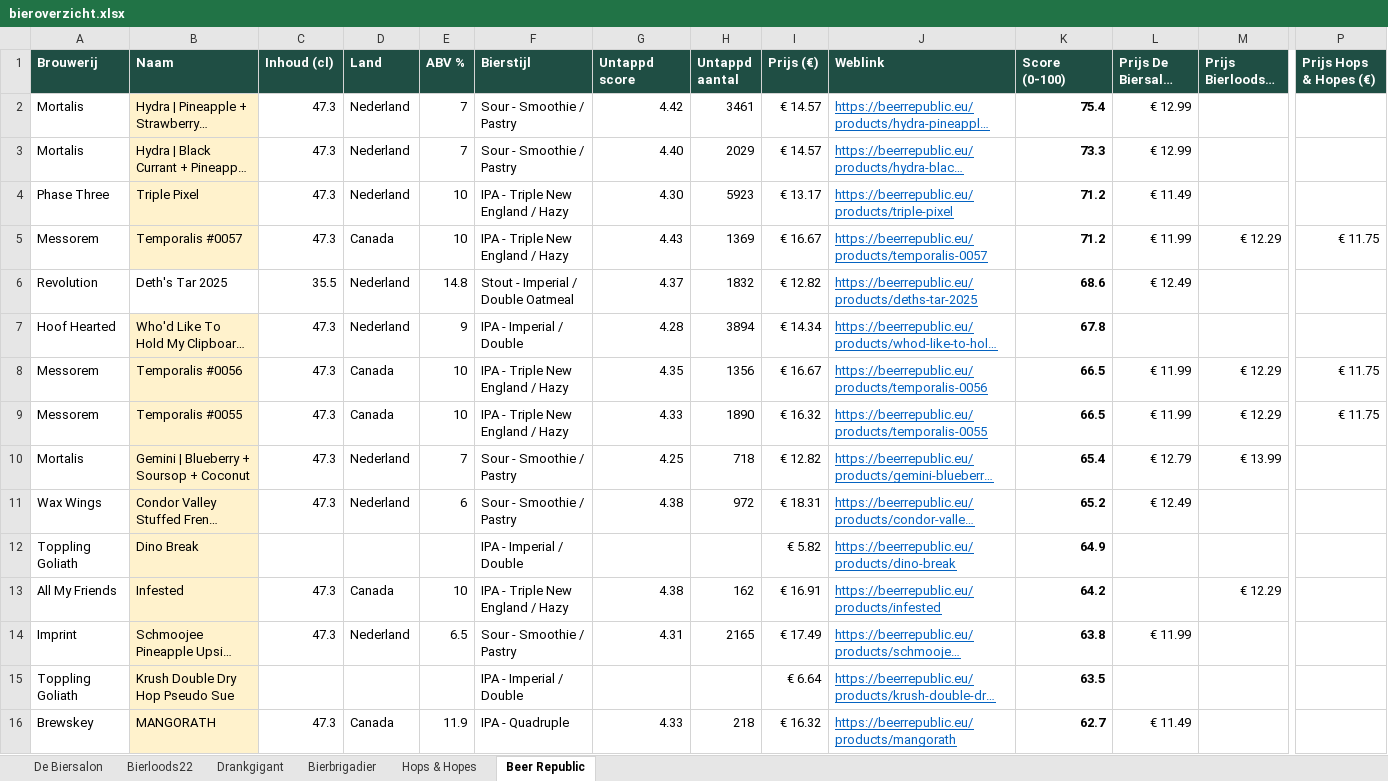
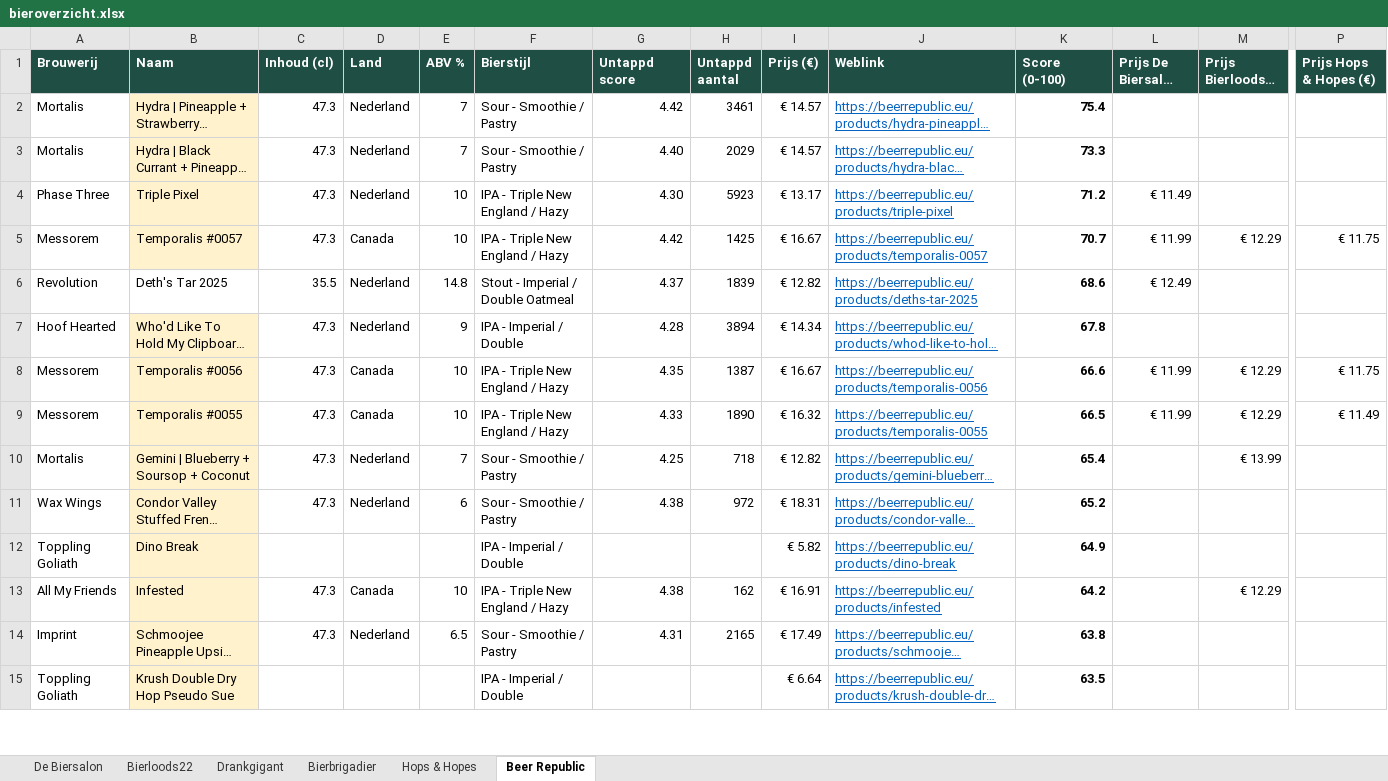
Before and after one commit to RdG-Bier/DeBierScraper, an Excel workbook: docs/bieroverzicht.xlsx, sheet Beer Republic, drawn as a sheet; only a part is shown, gaps mark what is left out; long unchanged cells end in …; values as stored, in another font and other column widths than the file's, no borders; conditional formats not drawn; removed rows and columns are numbered as before the commit, all else as after; rows hold the shown columns only; the diff covers the shown part only; the diff names each change by its address in the sheet, - before the commit and + after, or states it on an @@ line.

```diff
--- a/docs/bieroverzicht.xlsx (sheet Beer Republic)
+++ b/docs/bieroverzicht.xlsx (sheet Beer Republic)
-L2:L3 (Prijs De Biersalon (€)): € 12.99
+L2:L3 (Prijs De Biersalon (€)): (empty)
-G5 (Untappd score): 4.43
+G5 (Untappd score): 4.42
-H5 (Untappd aantal): 1369
+H5 (Untappd aantal): 1425
-K5 (Score (0-100)): 71.2
+K5 (Score (0-100)): 70.7
-H6 (Untappd aantal): 1832
+H6 (Untappd aantal): 1839
-H8 (Untappd aantal): 1356
+H8 (Untappd aantal): 1387
-K8 (Score (0-100)): 66.5
+K8 (Score (0-100)): 66.6
-P9 (Prijs Hops & Hopes (€)): € 11.75
+P9 (Prijs Hops & Hopes (€)): € 11.49
-L10 (Prijs De Biersalon (€)): € 12.79
+L10 (Prijs De Biersalon (€)): (empty)
-L11 (Prijs De Biersalon (€)): € 12.49
+L11 (Prijs De Biersalon (€)): (empty)
-L14 (Prijs De Biersalon (€)): € 11.99
+L14 (Prijs De Biersalon (€)): (empty)
-row 16: Brewskey | MANGORATH | 47.3 | Canada | 11.9 | IPA - Quadruple | 4.33 | 218 | € 16.32 | https://beerrepublic.eu/products/mangorath | 62.7 | € 11.49
```
Also changed, not shown: 8 added rows, 7 removed rows and 57 edited cells elsewhere in this sheet, sheet De Biersalon, sheet Hops & Hopes, sheet Bierbrigadier, sheet Bierloods22, sheet Drankgigant, 15 other files.
